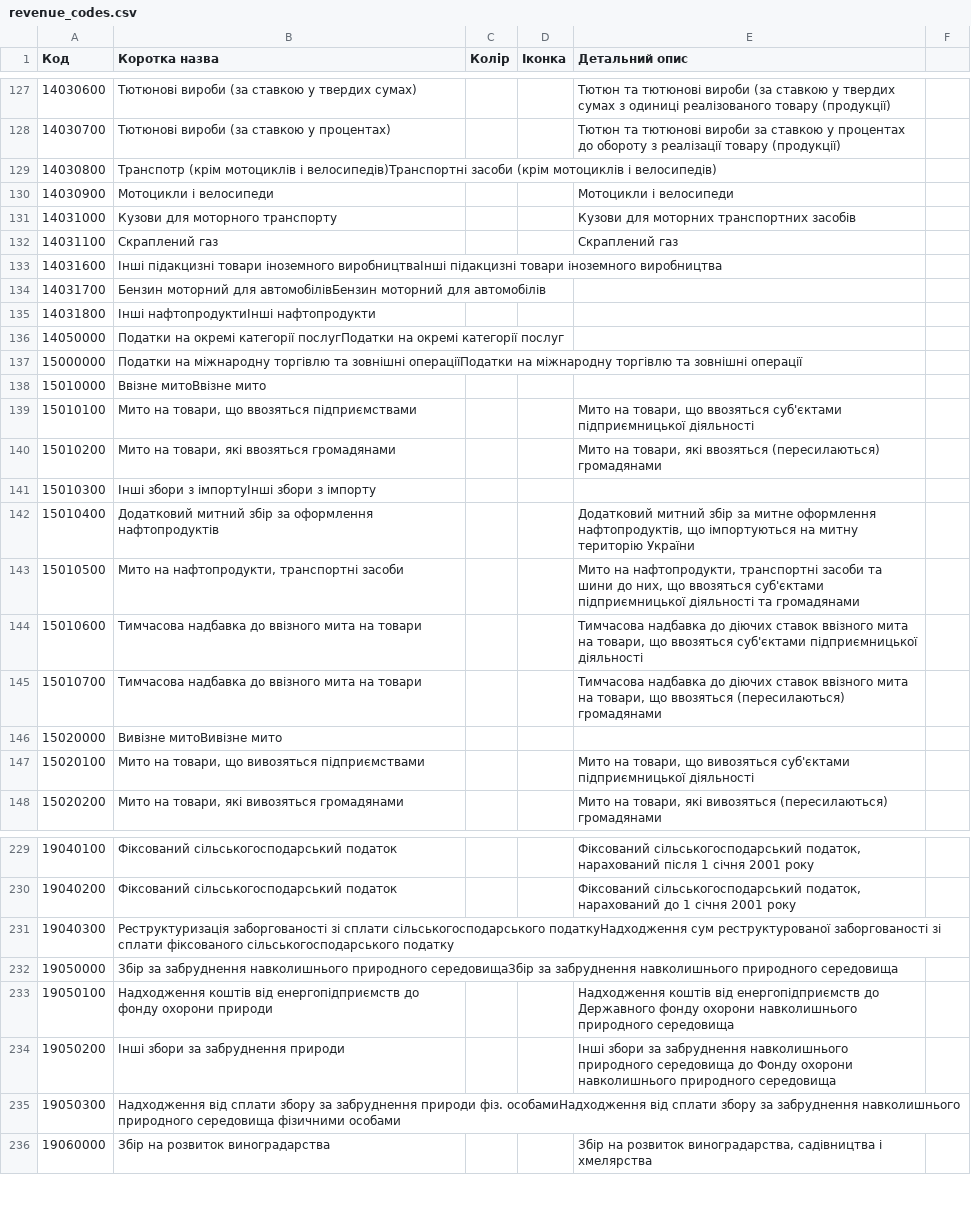
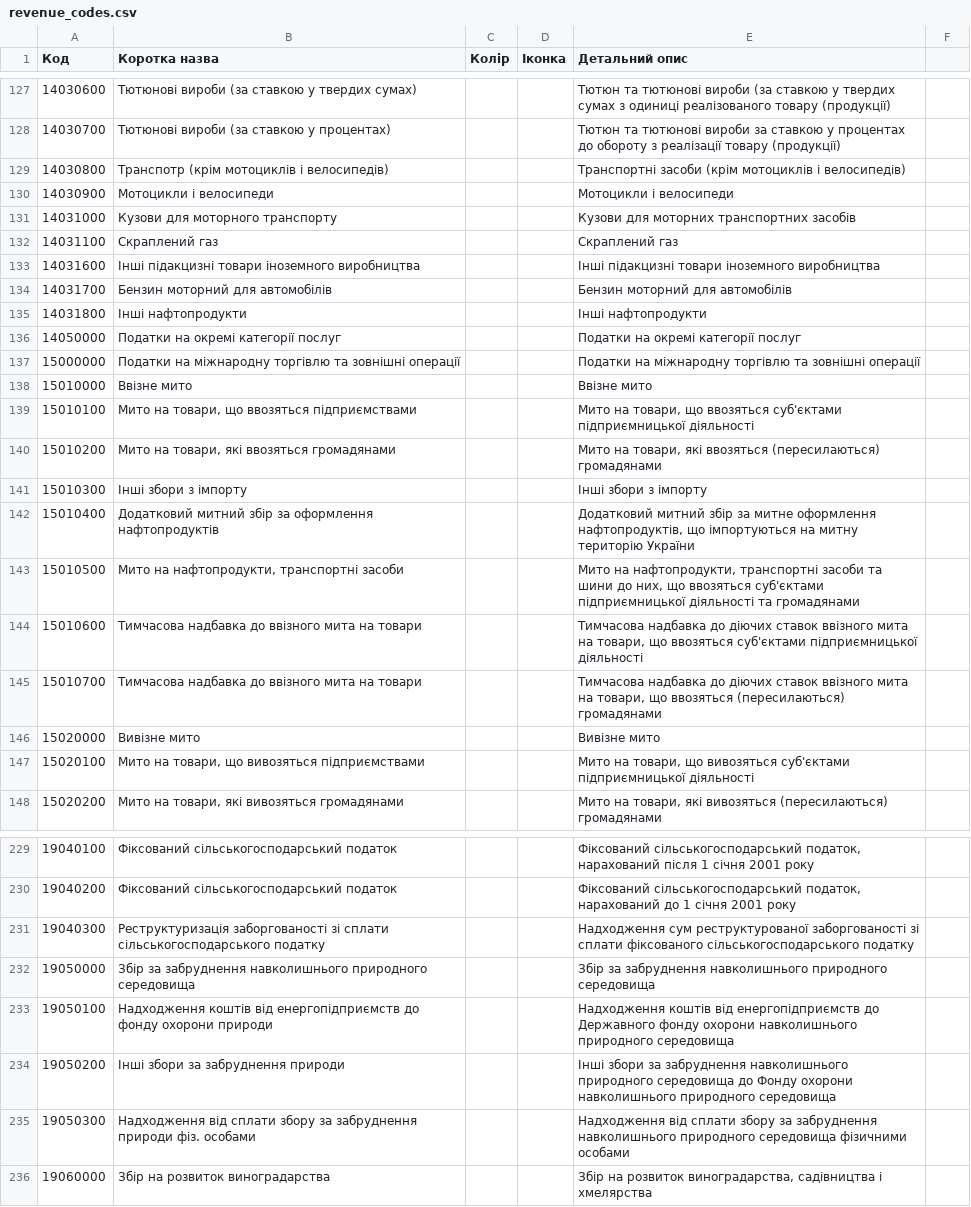
Before and after one commit to kavaleriy/budget, a CSV file: db/revenue_codes.csv, drawn as a sheet; only a part is shown, gaps mark what is left out; the diff covers the shown part only.

```diff
--- a/db/revenue_codes.csv
+++ b/db/revenue_codes.csv
@@ -128,3 +128,3 @@
 14030700;Тютюнові вироби (за ставкою у процентах) ;;;Тютюн та тютюнові вироби за ставкою у процентах до обороту з реалізації товару (продукції)
-14030800;Транспотр (крім мотоциклів і велосипедів)Транспортні засоби (крім мотоциклів і велосипедів)
+14030800;Транспотр (крім мотоциклів і велосипедів);;;Транспортні засоби (крім мотоциклів і велосипедів)
 14030900;Мотоцикли і велосипеди;;;Мотоцикли і велосипеди
@@ -132,11 +132,11 @@
 14031100;Скраплений газ;;;Скраплений газ
-14031600;Інші підакцизні товари іноземного виробництваІнші підакцизні товари іноземного виробництва
-14031700;Бензин моторний для автомобілівБензин моторний для автомобілів
-14031800;Інші нафтопродуктиІнші нафтопродукти
-14050000;Податки на окремі категорії послугПодатки на окремі категорії послуг 
-15000000;Податки на міжнародну торгівлю та зовнішні операціїПодатки на міжнародну торгівлю та зовнішні операції 
-15010000;Ввізне митоВвізне мито 
+14031600;Інші підакцизні товари іноземного виробництва;;;Інші підакцизні товари іноземного виробництва
+14031700;Бензин моторний для автомобілів;;;Бензин моторний для автомобілів
+14031800;Інші нафтопродукти;;;Інші нафтопродукти
+14050000;Податки на окремі категорії послуг;;;Податки на окремі категорії послуг 
+15000000;Податки на міжнародну торгівлю та зовнішні операції;;;Податки на міжнародну торгівлю та зовнішні операції 
+15010000;Ввізне мито;;;Ввізне мито 
 15010100;"Мито на товари, що ввозяться підприємствами";;;Мито на товари, що ввозяться суб'єктами підприємницької діяльності  
 15010200;"Мито на товари, які ввозяться громадянами";;;Мито на товари, які ввозяться (пересилаються) громадянами  
-15010300;Інші збори з імпортуІнші збори з імпорту
+15010300;Інші збори з імпорту;;;Інші збори з імпорту
 15010400;Додатковий митний збір за оформлення нафтопродуктів;;;Додатковий митний збір за митне оформлення нафтопродуктів, що імпортуються на митну територію України  
@@ -145,3 +145,3 @@
 15010700;Тимчасова надбавка до ввізного мита на товари;;;Тимчасова надбавка до діючих ставок ввізного мита на товари, що ввозяться (пересилаються) громадянами  
-15020000;Вивізне митоВивізне мито 
+15020000;Вивізне мито;;;Вивізне мито 
 15020100;"Мито на товари, що вивозяться підприємствами";;;Мито на товари, що вивозяться суб'єктами підприємницької діяльності  
@@ -230,7 +230,7 @@
 19040200;Фіксований сільськогосподарський податок;;;Фіксований сільськогосподарський податок, нарахований до 1 січня 2001 року  
-19040300;Реструктуризація заборгованості зі сплати сільськогосподарського податкуНадходження сум реструктурованої заборгованості зі сплати фіксованого сільськогосподарського податку
-19050000;Збір за забруднення навколишнього природного середовищаЗбір за забруднення навколишнього природного середовища 
+19040300;Реструктуризація заборгованості зі сплати сільськогосподарського податку;;;Надходження сум реструктурованої заборгованості зі сплати фіксованого сільськогосподарського податку
+19050000;Збір за забруднення навколишнього природного середовища;;;Збір за забруднення навколишнього природного середовища 
 19050100;Надходження коштів від енергопідприємств до фонду охорони природи;;;Надходження коштів від енергопідприємств до Державного фонду охорони навколишнього природного середовища
 19050200;Інші збори за забруднення природи;;;Інші збори за забруднення навколишнього природного середовища до Фонду охорони навколишнього природного середовища
-19050300;Надходження від сплати збору за забруднення природи фіз. особамиНадходження від сплати збору за забруднення навколишнього природного середовища фізичними особами
+19050300;Надходження від сплати збору за забруднення природи фіз. особами;;;Надходження від сплати збору за забруднення навколишнього природного середовища фізичними особами
 19060000;Збір на розвиток виноградарства;;;Збір на розвиток виноградарства, садівництва і хмелярства
```
Also changed, not shown: 116 edited cells elsewhere in this file.
